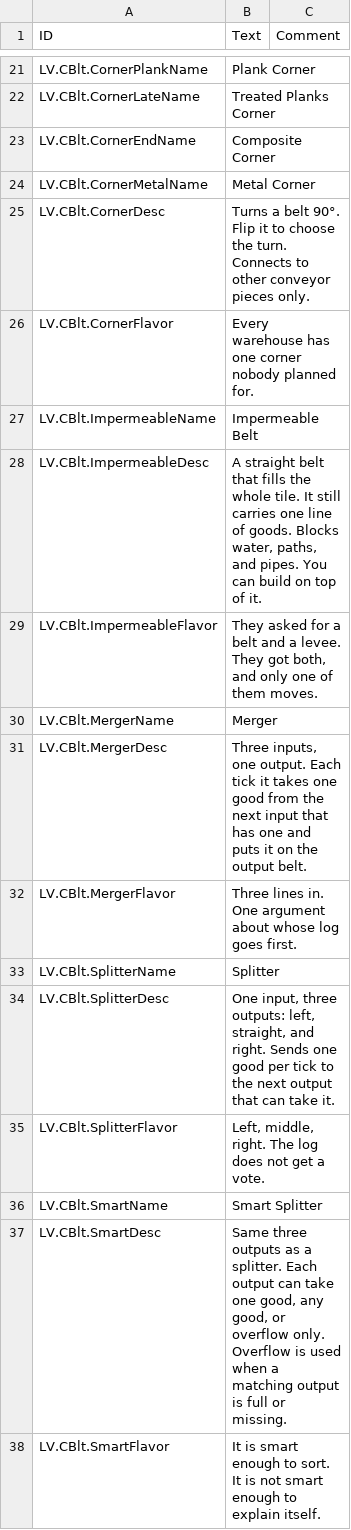
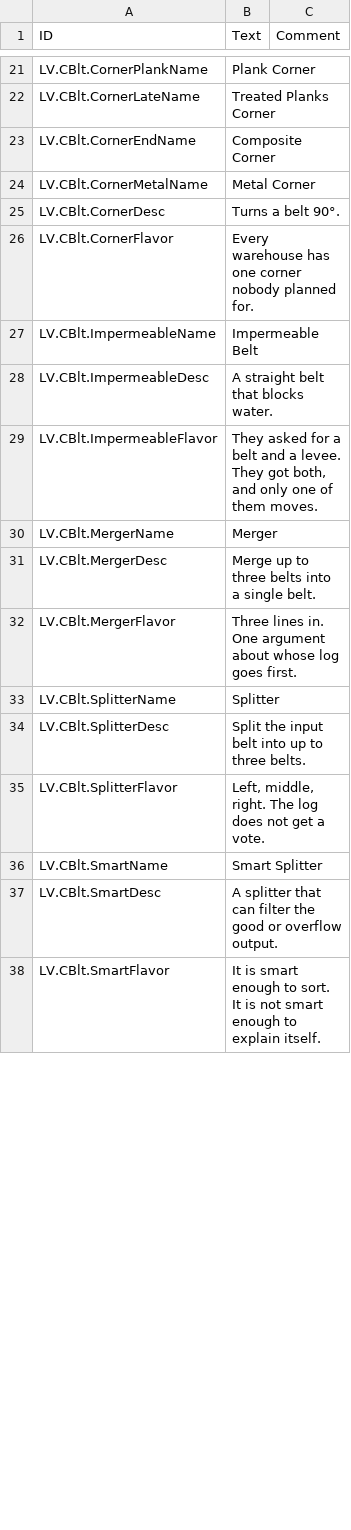
Before and after one commit to datvm/TimberbornMods, a CSV file: ConveyorBelt/Localizations/enUS.csv, drawn as a sheet; only a part is shown, gaps mark what is left out; the diff covers the shown part only.

```diff
--- a/ConveyorBelt/Localizations/enUS.csv
+++ b/ConveyorBelt/Localizations/enUS.csv
@@ -24,15 +25,15 @@ LV.CBlt.CornerEndName,"Composite Corner",
 LV.CBlt.CornerMetalName,"Metal Corner",
-LV.CBlt.CornerDesc,"Turns a belt 90°. Flip it to choose the turn. Connects to other conveyor pieces only.",
+LV.CBlt.CornerDesc,"Turns a belt 90°.",
 LV.CBlt.CornerFlavor,"Every warehouse has one corner nobody planned for.",
 LV.CBlt.ImpermeableName,"Impermeable Belt",
-LV.CBlt.ImpermeableDesc,"A straight belt that fills the whole tile. It still carries one line of goods. Blocks water, paths, and pipes. You can build on top of it.",
+LV.CBlt.ImpermeableDesc,"A straight belt that blocks water.",
 LV.CBlt.ImpermeableFlavor,"They asked for a belt and a levee. They got both, and only one of them moves.",
 LV.CBlt.MergerName,"Merger",
-LV.CBlt.MergerDesc,"Three inputs, one output. Each tick it takes one good from the next input that has one and puts it on the output belt.",
+LV.CBlt.MergerDesc,"Merge up to three belts into a single belt.",
 LV.CBlt.MergerFlavor,"Three lines in. One argument about whose log goes first.",
 LV.CBlt.SplitterName,"Splitter",
-LV.CBlt.SplitterDesc,"One input, three outputs: left, straight, and right. Sends one good per tick to the next output that can take it.",
+LV.CBlt.SplitterDesc,"Split the input belt into up to three belts.",
 LV.CBlt.SplitterFlavor,"Left, middle, right. The log does not get a vote.",
 LV.CBlt.SmartName,"Smart Splitter",
-LV.CBlt.SmartDesc,"Same three outputs as a splitter. Each output can take one good, any good, or overflow only. Overflow is used when a matching output is full or missing.",
+LV.CBlt.SmartDesc,"A splitter that can filter the good or overflow output.",
 LV.CBlt.SmartFlavor,"It is smart enough to sort. It is not smart enough to explain itself.",
```
Also changed, not shown: 8 added rows and 9 edited cells elsewhere in this file, 56 other files.
